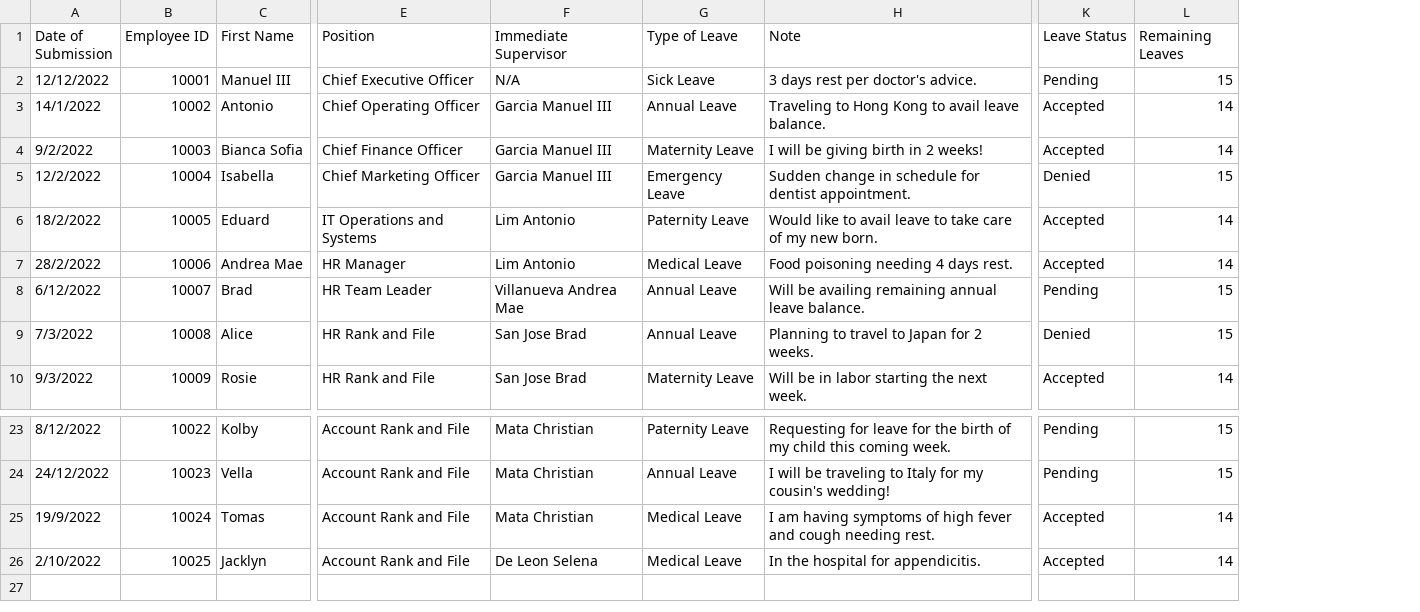
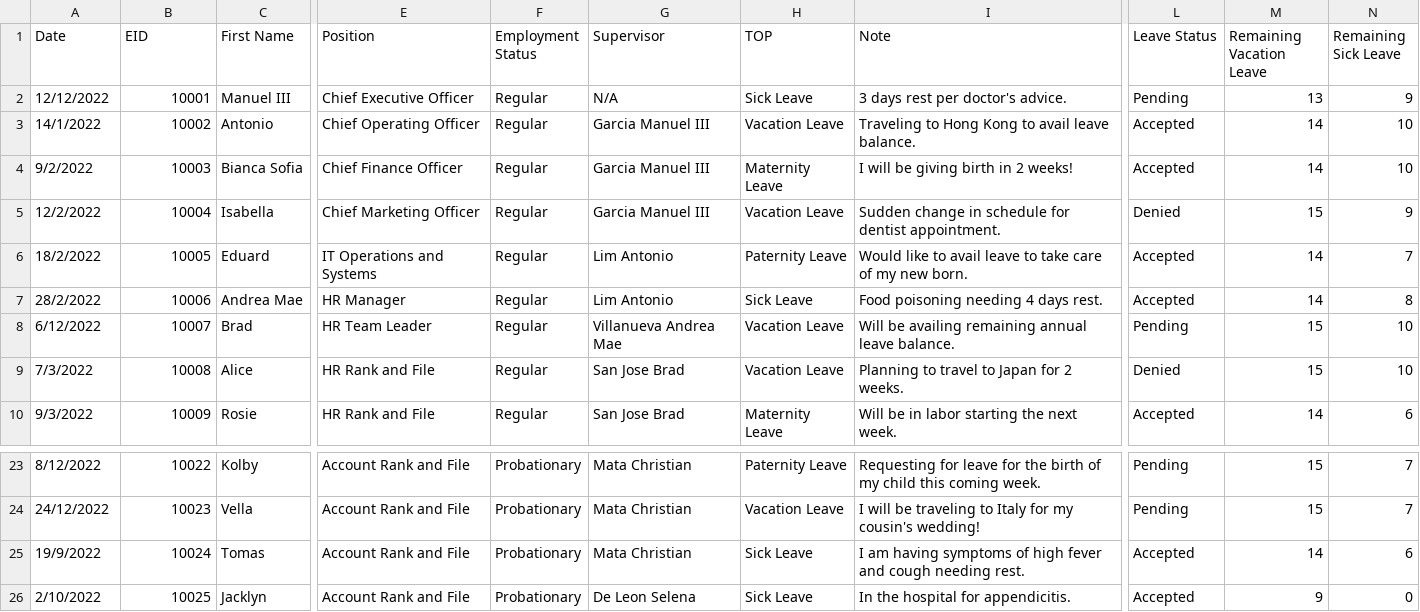
Before and after one commit to solarsid0/CP2-W12-TA, a CSV file: Documents/NetBeansProjects/MotorPHApplication_CSV/src/CSV/Leave Requests DB.csv, drawn as a sheet; only a part is shown, gaps mark what is left out; removed rows and columns are numbered as before the commit, all else as after; the diff names each change by its address in the sheet, - before the commit and + after, or states it on an @@ line.

```diff
--- a/Documents/NetBeansProjects/MotorPHApplication_CSV/src/CSV/Leave Requests DB.csv
+++ b/Documents/NetBeansProjects/MotorPHApplication_CSV/src/CSV/Leave Requests DB.csv
+column F (Employment Status), rows 2-10: all Regular; rows 23-26: all Probationary
-column G (Type of Leave), rows 2-10: Sick Leave | Annual Leave | Maternity Leave | Emergency Leave | Paternity Leave | Medical Leave | Annual Leave | Annual Leave | Maternity Leave; rows 23-26: Paternity Leave | Annual Leave | Medical Leave | Medical Leave
+column H (TOP), rows 2-10: Sick Leave | Vacation Leave | Maternity Leave | Vacation Leave | Paternity Leave | Sick Leave | Vacation Leave | Vacation Leave | Maternity Leave; rows 23-26: Paternity Leave | Vacation Leave | Sick Leave | Sick Leave
+column N (Remaining Sick Leave), rows 2-10: 9 | 10 | 10 | 9 | 7 | 8 | 10 | 10 | 6; rows 23-26: 7 | 7 | 6 | 0
-A1: Date of Submission
+A1: Date
-B1: Employee ID
+B1: EID
-G1: Immediate Supervisor
+G1: Supervisor
-M1: Remaining Leaves
+M1: Remaining Vacation Leave
-M2 (Remaining Vacation Leave): 15
+M2 (Remaining Vacation Leave): 13
-M26 (Remaining Vacation Leave): 14
+M26 (Remaining Vacation Leave): 9
```
Also changed, not shown: 17 other files.
